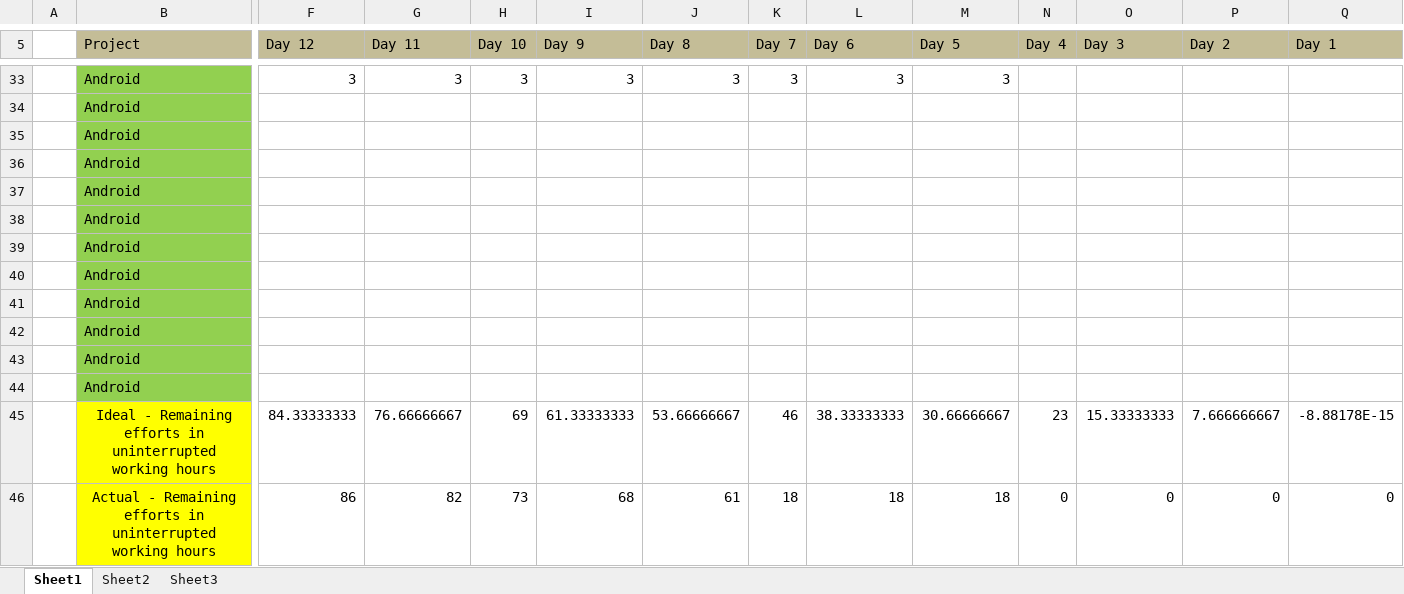
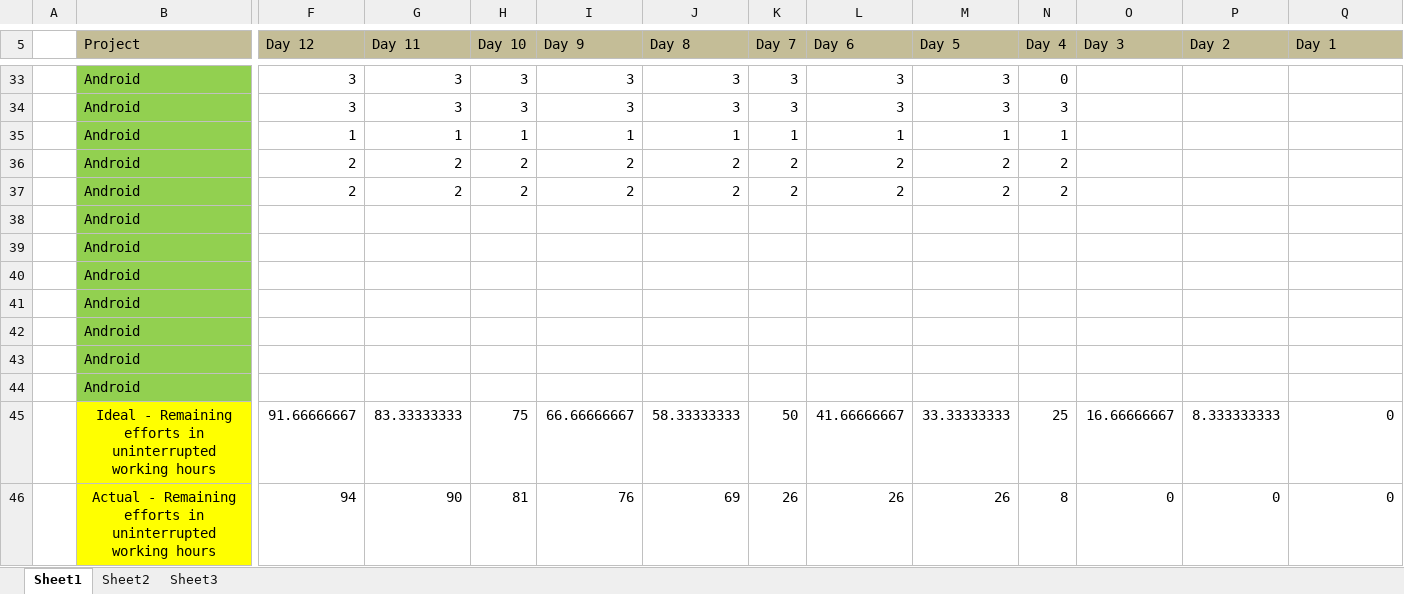
Before and after one commit to Drada07/BeSpoke, an Excel workbook: src/BurnDownChart.xlsx, sheet Sheet1, drawn as a sheet; only a part is shown, gaps mark what is left out; values as stored, in another font and other column widths than the file's, no borders; charts and pictures not drawn; removed rows and columns are numbered as before the commit, all else as after; rows hold the shown columns only; the diff covers the shown part only; the diff names each change by its address in the sheet, - before the commit and + after, or states it on an @@ line.

```diff
--- a/src/BurnDownChart.xlsx (sheet Sheet1)
+++ b/src/BurnDownChart.xlsx (sheet Sheet1)
-N33 (Day 4): (empty)
+N33 (Day 4): 0
+row 34:  | Android | 3 | 3 | 3 | 3 | 3 | 3 | 3 | 3 | 3
+row 35:  | Android | 1 | 1 | 1 | 1 | 1 | 1 | 1 | 1 | 1
+row 36:  | Android | 2 | 2 | 2 | 2 | 2 | 2 | 2 | 2 | 2
+row 37:  | Android | 2 | 2 | 2 | 2 | 2 | 2 | 2 | 2 | 2
-row 41:  | Android
-row 42:  | Android
-row 43:  | Android
-row 44:  | Android
-row 45:  | Ideal - Remaining efforts in uninterrupted working hours | 84.33333333 | 76.66666667 | 69 | 61.33333333 | 53.66666667 | 46 | 38.33333333 | 30.66666667 | 23 | 15.33333333 | 7.666666667 | -8.88178E-15
-row 46:  | Actual - Remaining efforts in uninterrupted working hours | 86 | 82 | 73 | 68 | 61 | 18 | 18 | 18 | 0 | 0 | 0 | 0
+row 45:  | Ideal - Remaining efforts in uninterrupted working hours | 91.66666667 | 83.33333333 | 75 | 66.66666667 | 58.33333333 | 50 | 41.66666667 | 33.33333333 | 25 | 16.66666667 | 8.333333333 | 0
+row 46:  | Actual - Remaining efforts in uninterrupted working hours | 94 | 90 | 81 | 76 | 69 | 26 | 26 | 26 | 8 | 0 | 0 | 0
```
Also changed, not shown: 27 edited cells elsewhere in this sheet, charts or pictures, 1 other file.
